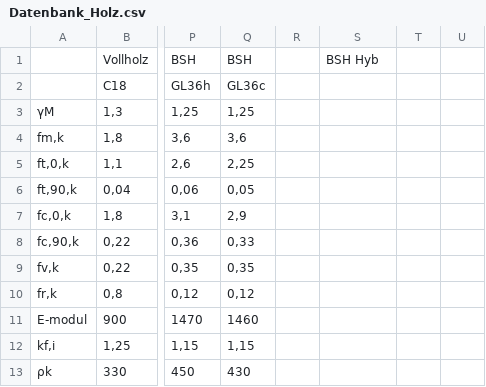
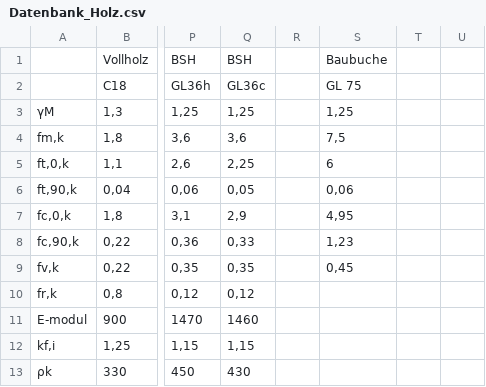
Before and after one commit to simmerlil/CALC, a CSV file: Datenbank_Holz.csv, drawn as a sheet; only a part is shown, gaps mark what is left out; the diff names each change by its address in the sheet, - before the commit and + after, or states it on an @@ line.

Commit message:
Update Datenbank_Holz.csv

```diff
--- a/Datenbank_Holz.csv
+++ b/Datenbank_Holz.csv
-S1: BSH Hyb
+S1: Baubuche
-S2: (empty)
+S2: GL 75
-S3: (empty)
+S3: 1,25
-S4: (empty)
+S4: 7,5
-S5: (empty)
+S5: 6
-S6: (empty)
+S6: 0,06
-S7: (empty)
+S7: 4,95
-S8: (empty)
+S8: 1,23
-S9: (empty)
+S9: 0,45
```
